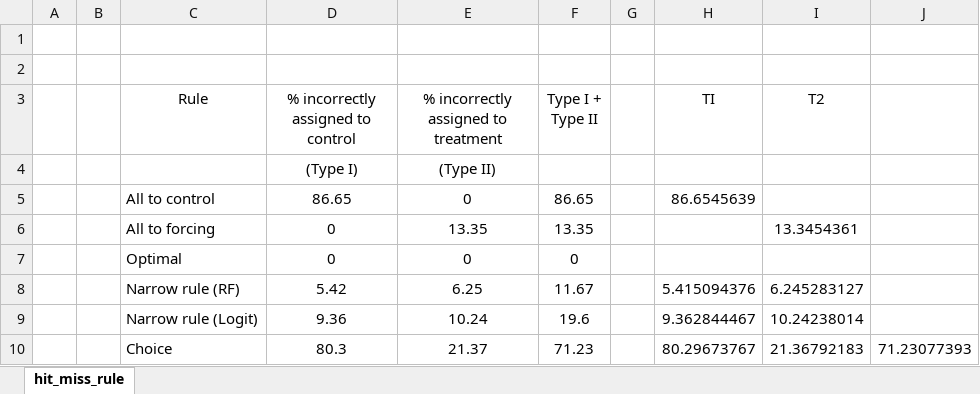
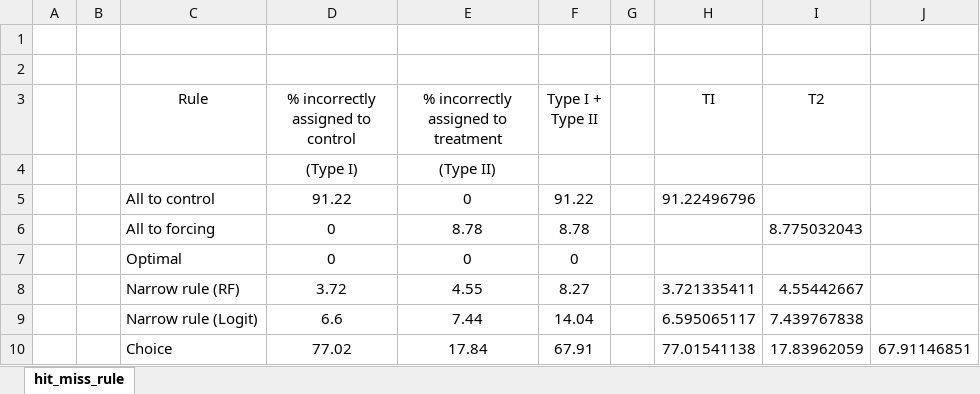
Before and after one commit to isaacmeza/private_paternalism, an Excel workbook: Tables/hit_miss_rule.xlsx, sheet hit_miss_rule, drawn as a sheet; values as stored, in another font and other column widths than the file's, no borders; the diff names each change by its address in the sheet, - before the commit and + after, or states it on an @@ line.

```diff
--- a/Tables/hit_miss_rule.xlsx (sheet hit_miss_rule)
+++ b/Tables/hit_miss_rule.xlsx (sheet hit_miss_rule)
-D5: 86.65
+D5: 91.22
-F5 (Type I + Type II): 86.65
+F5 (Type I + Type II): 91.22
-H5 (TI): 86.6545639
+H5 (TI): 91.22496796
-E6: 13.35
+E6: 8.78
-F6 (Type I + Type II): 13.35
+F6 (Type I + Type II): 8.78
-I6 (T2): 13.3454361
+I6 (T2): 8.775032043
-D8: 5.42
+D8: 3.72
-E8: 6.25
+E8: 4.55
-F8 (Type I + Type II): 11.67
+F8 (Type I + Type II): 8.27
-H8 (TI): 5.415094376
+H8 (TI): 3.721335411
-I8 (T2): 6.245283127
+I8 (T2): 4.55442667
-D9: 9.36
+D9: 6.6
-E9: 10.24
+E9: 7.44
-F9 (Type I + Type II): 19.6
+F9 (Type I + Type II): 14.04
-H9 (TI): 9.362844467
+H9 (TI): 6.595065117
-I9 (T2): 10.24238014
+I9 (T2): 7.439767838
-D10: 80.3
+D10: 77.02
-E10: 21.37
+E10: 17.84
-F10 (Type I + Type II): 71.23
+F10 (Type I + Type II): 67.91
-H10 (TI): 80.29673767
+H10 (TI): 77.01541138
-I10 (T2): 21.36792183
+I10 (T2): 17.83962059
-J10: 71.23077393
+J10: 67.91146851
```
Also changed, not shown: Tables/learning_exp.xlsx, 46 other files.
